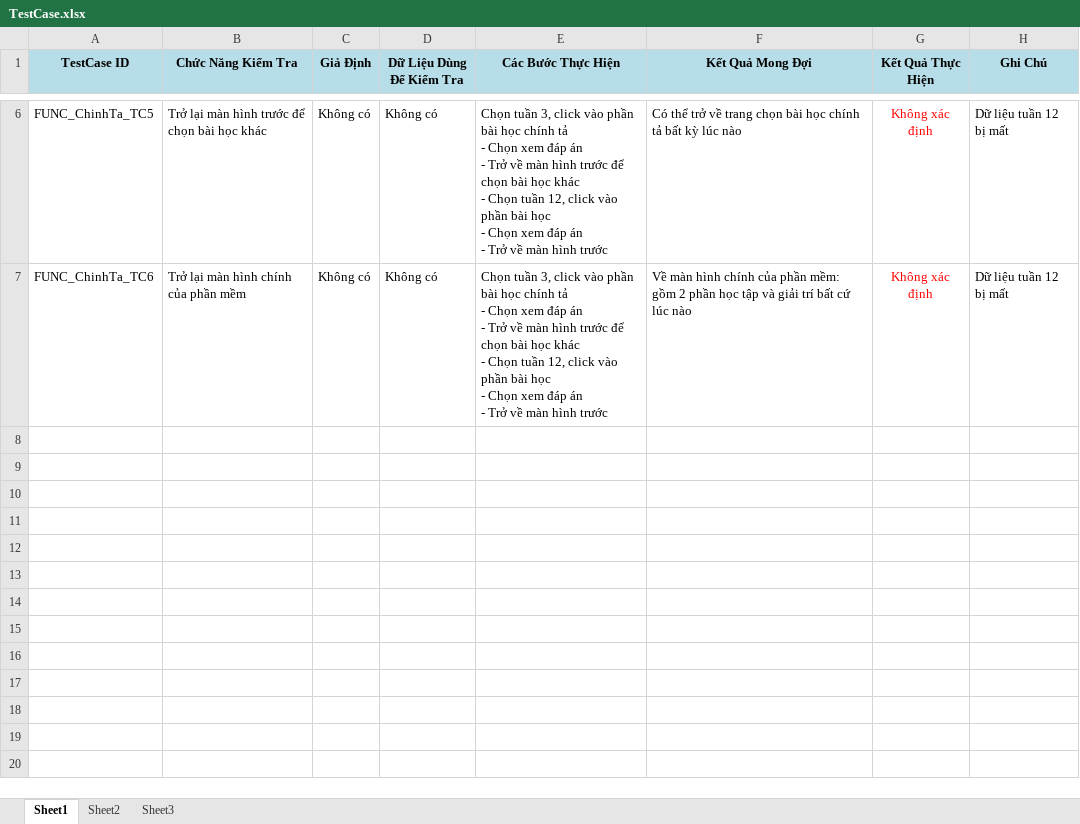
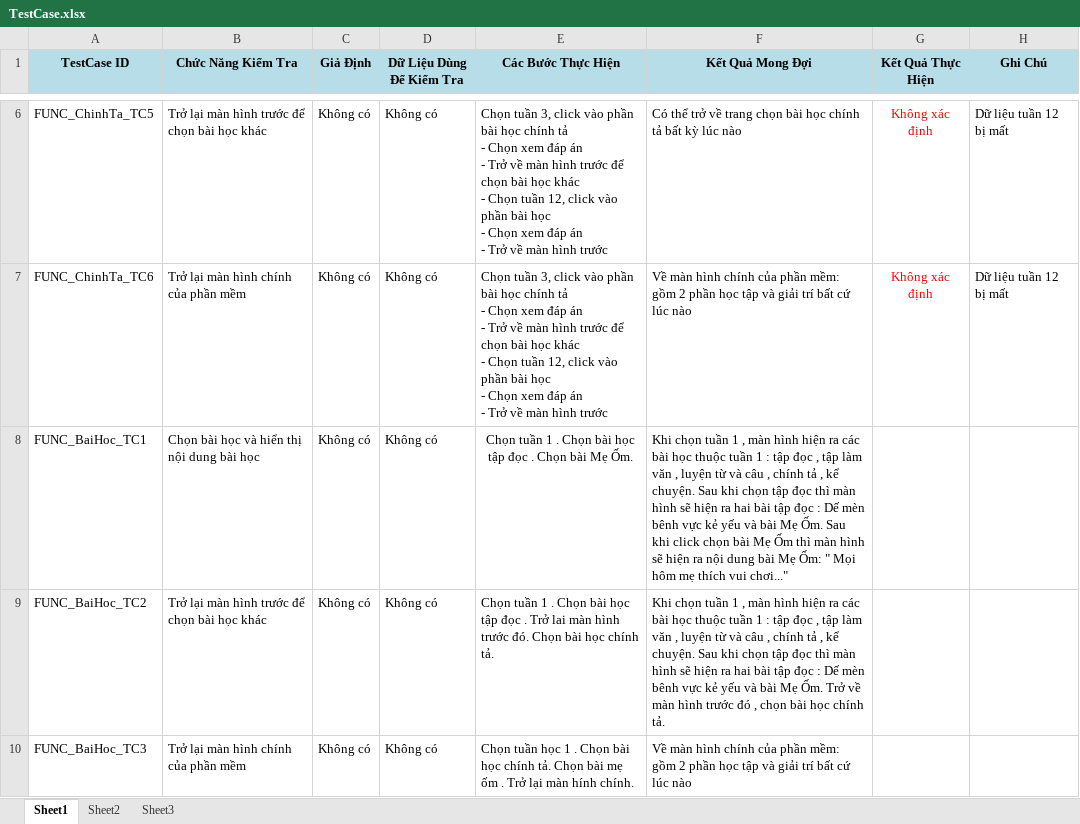
Before and after one commit to ltcan/tiengviet4-nhom16-20, an Excel workbook: 9. Test Document/TestCase.xlsx, sheet Sheet1, drawn as a sheet; only a part is shown, gaps mark what is left out; values as stored, in another font and other column widths than the file's, no borders; table styles not drawn; the diff names each change by its address in the sheet, - before the commit and + after, or states it on an @@ line.

Commit message:
thêm 3 testcase bài học vào trong testCase.xlsx.

```diff
--- a/9. Test Document/TestCase.xlsx (sheet Sheet1)
+++ b/9. Test Document/TestCase.xlsx (sheet Sheet1)
+row 8: FUNC_BaiHoc_TC1 | Chọn bài học và hiển thị nội dung bài học | Không có | Không có | Chọn tuần 1 . Chọn bài học tập đọc . Chọn bài Mẹ Ốm. | Khi chọn tuần 1 , màn hình hiện ra các bài học thuộc tuần 1 : tập đọc , tập làm văn , luyện từ và câu , chính tả , kể chuyện. Sau khi chọn tập đọc thì màn hình sẽ hiện ra hai bài tập đọc : Dế mèn bênh vực kẻ yếu và bài Mẹ Ốm. Sau khi click chọn bài Mẹ Ốm thì màn hình sẽ hiện ra nội dung bài Mẹ Ốm: " Mọi hôm mẹ thích vui chơi..."
+row 9: FUNC_BaiHoc_TC2 | Trở lại màn hình trước để chọn bài học khác | Không có | Không có | Chọn tuần 1 . Chọn bài học tập đọc . Trở lai màn hình trước đó. Chọn bài học chính tả. | Khi chọn tuần 1 , màn hình hiện ra các bài học thuộc tuần 1 : tập đọc , tập làm văn , luyện từ và câu , chính tả , kể chuyện. Sau khi chọn tập đọc thì màn hình sẽ hiện ra hai bài tập đọc : Dế mèn bênh vực kẻ yếu và bài Mẹ Ốm. Trở về màn hình trước đó , chọn bài học chính tả.
+row 10: FUNC_BaiHoc_TC3 | Trở lại màn hình chính của phần mềm | Không có | Không có | Chọn tuần học 1 . Chọn bài học chính tả. Chọn bài mẹ ốm . Trở lại màn hính chính. | Về màn hình chính của phần mềm: gồm 2 phần học tập và giải trí bất cứ lúc nào
```
